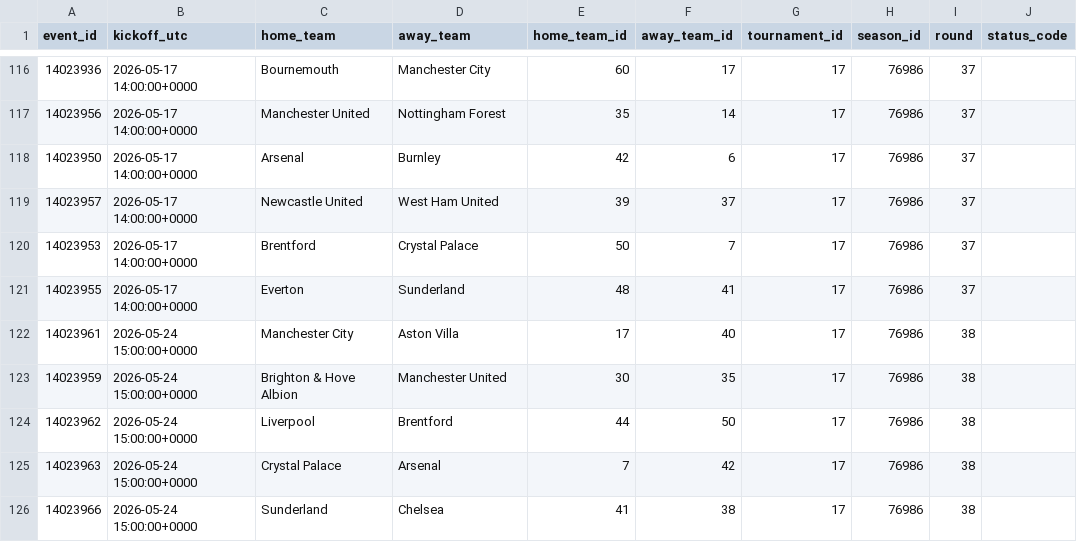
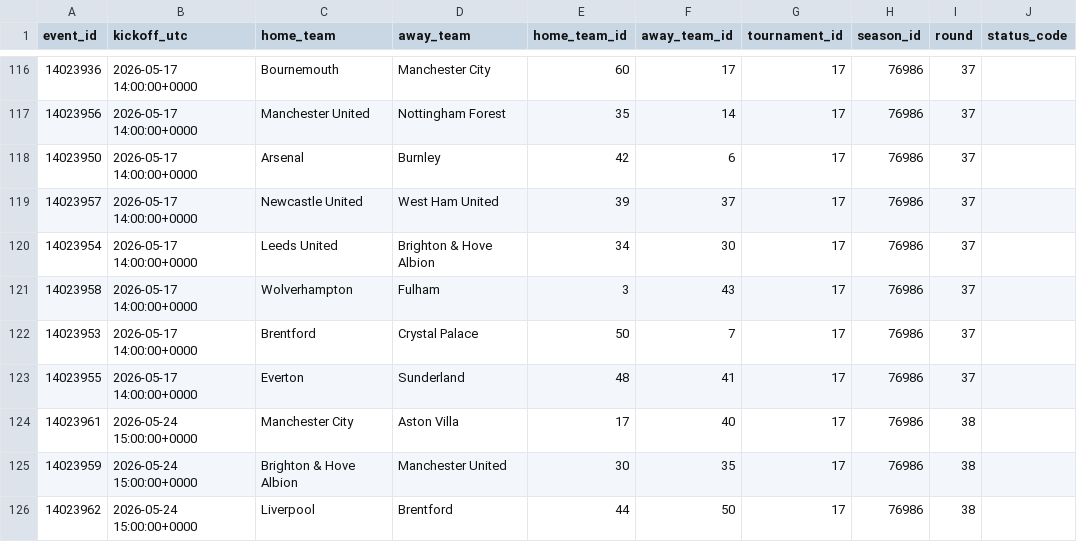
Before and after one commit to ds-oliver/FantraxAPI, a CSV file: data/sofascore/schedules/17_76986_upcoming.csv, drawn as a sheet; only a part is shown, gaps mark what is left out; the shorter side is filled out with more unchanged rows; the diff names each change by its address in the sheet, - before the commit and + after, or states it on an @@ line.

```diff
--- a/data/sofascore/schedules/17_76986_upcoming.csv
+++ b/data/sofascore/schedules/17_76986_upcoming.csv
+row 120: 14023954 | 2026-05-17 14:00:00+0000 | Leeds United | Brighton & Hove Albion | 34 | 30 | 17 | 76986 | 37
+row 121: 14023958 | 2026-05-17 14:00:00+0000 | Wolverhampton | Fulham | 3 | 43 | 17 | 76986 | 37
```
Also changed, not shown: data/sofascore/lineups_index.csv, data/sofascore/reports/unmatched_players.csv, 15 other files.
